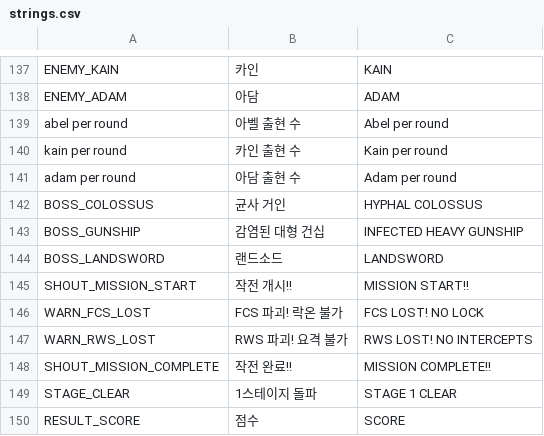
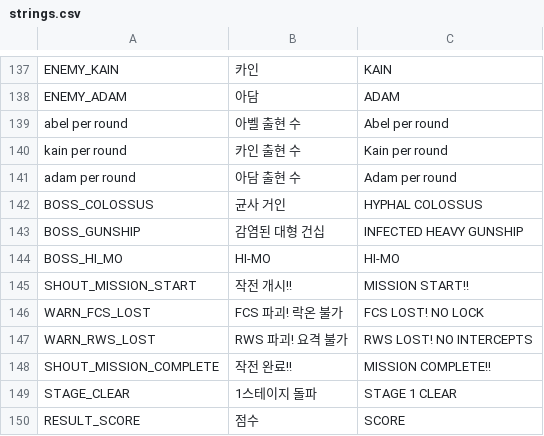
Before and after one commit to scarf005/orca-class, a CSV file: i18n/strings.csv, drawn as a sheet; only a part is shown, gaps mark what is left out.

```diff
--- a/i18n/strings.csv
+++ b/i18n/strings.csv
@@ -143,3 +143,3 @@ BOSS_COLOSSUS,균사 거인,HYPHAL COLOSSUS
 BOSS_GUNSHIP,감염된 대형 건십,INFECTED HEAVY GUNSHIP
-BOSS_LANDSWORD,랜드소드,LANDSWORD
+BOSS_HI_MO,HI-MO,HI-MO
 SHOUT_MISSION_START,작전 개시!!,MISSION START!!
```
Also changed, not shown: 11 other files.
